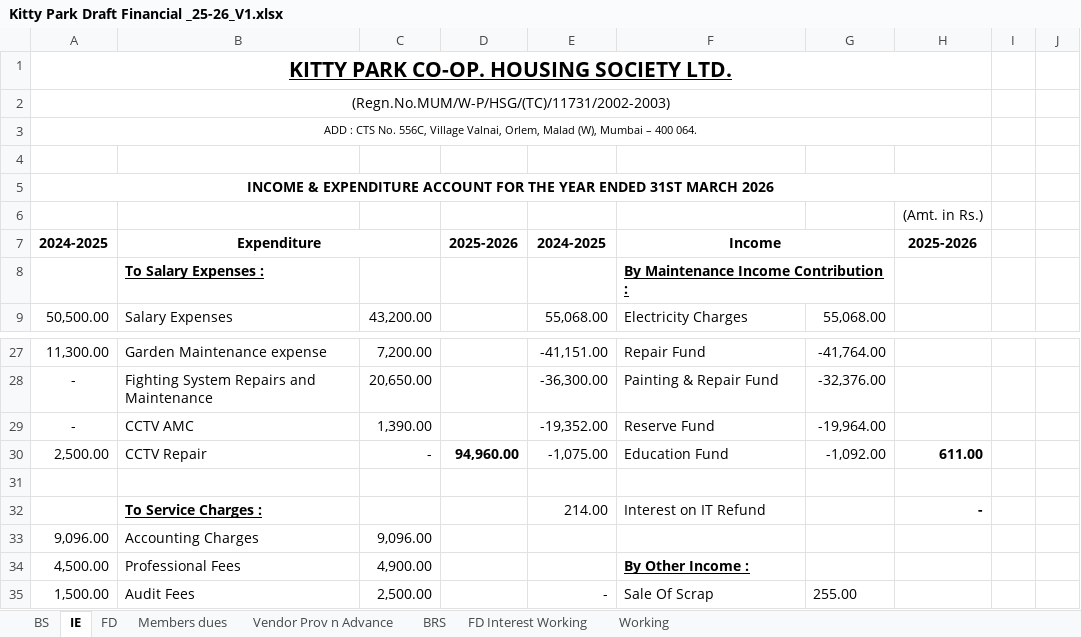
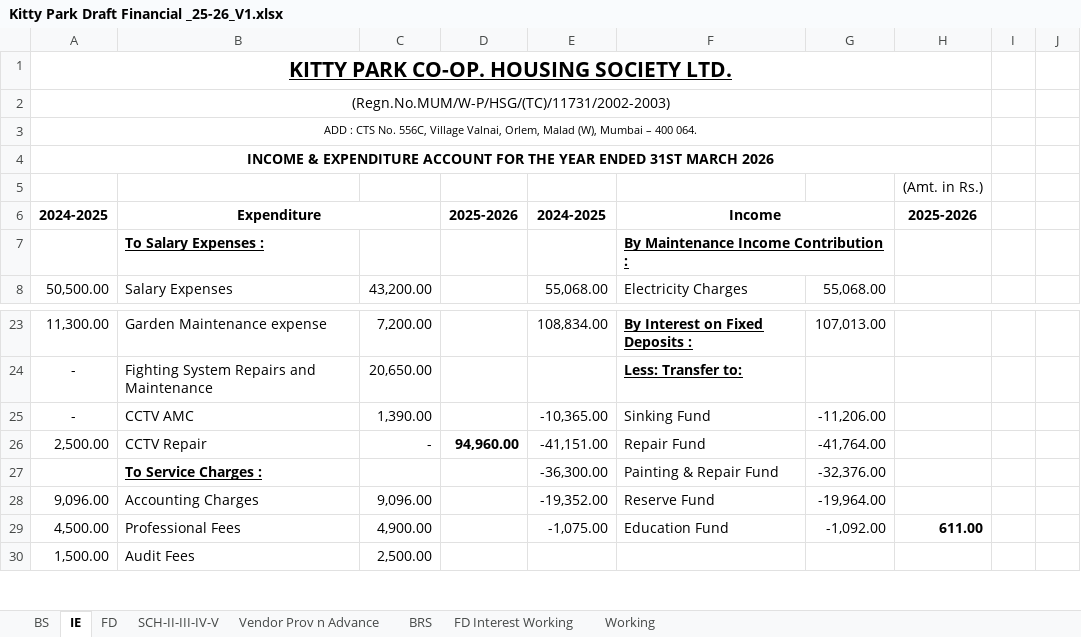
Before and after one commit to BharatBoridkar/BCB, an Excel workbook: AMS/005-Kittypark/Kitty Park Draft Financial _25-26_V1.xlsx, sheet IE, drawn as a sheet; only a part is shown, gaps mark what is left out; values as stored, in another font and other column widths than the file's, no borders; removed rows and columns are numbered as before the commit, all else as after; the diff covers the shown part only; the diff names each change by its address in the sheet, - before the commit and + after, or states it on an @@ line.

```diff
--- a/AMS/005-Kittypark/Kitty Park Draft Financial _25-26_V1.xlsx (sheet IE)
+++ b/AMS/005-Kittypark/Kitty Park Draft Financial _25-26_V1.xlsx (sheet IE)
-sheet tab: Members dues
+sheet tab: SCH-II-III-IV-V
-row 4: (empty)
-E23: -41,151.00
+E23: 108,834.00
-F23: Repair Fund
+F23: By Interest on Fixed Deposits :
@@ F23:F24 bold: off → on, underline: off → on @@
-G23: -41,764.00
+G23: 107,013.00
-E24: -36,300.00
+E24: (empty)
-F24: Painting & Repair Fund
+F24: Less: Transfer to:
-G24: -32,376.00
+G24: (empty)
-E25: -19,352.00
+E25: -10,365.00
-F25: Reserve Fund
+F25: Sinking Fund
-G25: -19,964.00
+G25: -11,206.00
-E26: -1,075.00
+E26: -41,151.00
-F26: Education Fund
+F26: Repair Fund
-G26: -1,092.00
+G26: -41,764.00
-H26: 611.00
+H26: (empty)
-row 27: (empty)
+row 27:  | To Service Charges : |  |  | -36,300.00 | Painting & Repair Fund | -32,376.00
-row 32:  | To Service Charges : |  |  | 214.00 | Interest on IT Refund |  | -
-E28: (empty)
+E28: -19,352.00
-F28: (empty)
+F28: Reserve Fund
-G28: (empty)
+G28: -19,964.00
-E29: (empty)
+E29: -1,075.00
-F29: By Other Income :
+F29: Education Fund
@@ F29 bold: on → off, underline: on → off @@
-G29: (empty)
+G29: -1,092.00
-H29: (empty)
+H29: 611.00
-E30: -
+E30: (empty)
-F30: Sale Of Scrap
+F30: (empty)
-G30: 255.00
+G30: (empty)
```
Also changed, not shown: 2 added rows, 7 removed rows, 44 edited cells, cell formats and merged cells elsewhere in this sheet, sheet BS, sheet SCH-II-III-IV-V, formulas that keep their value, AMS/006-Diago/Diago_Financials_FY_2025-2026_V5.xlsx, 25 other files.
